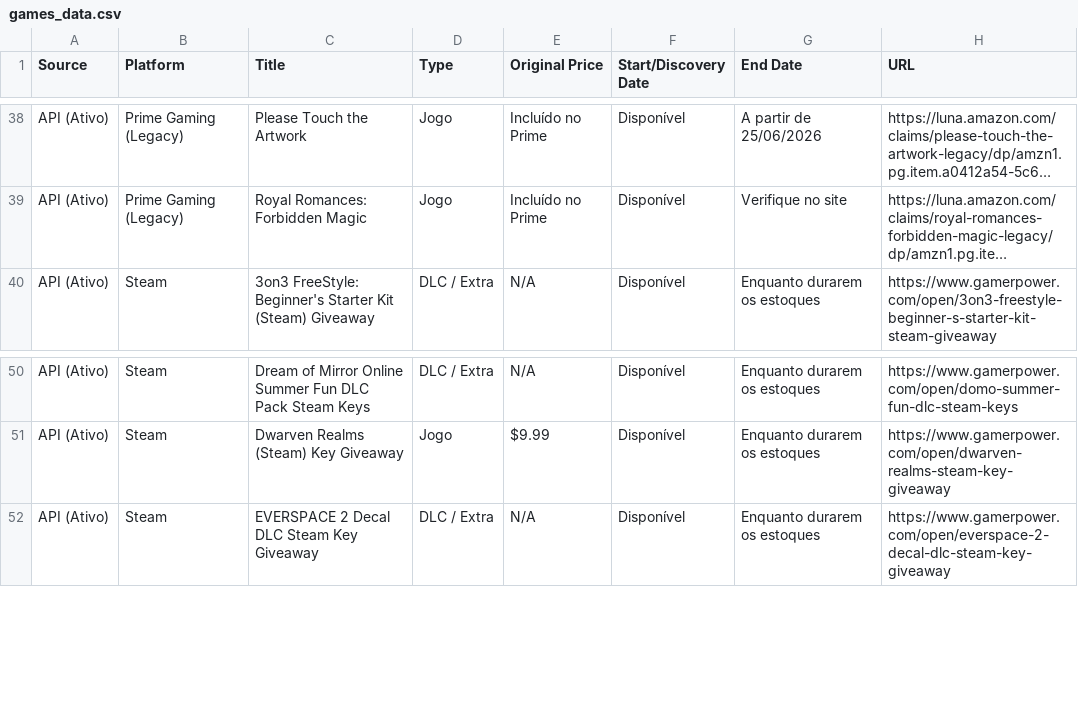
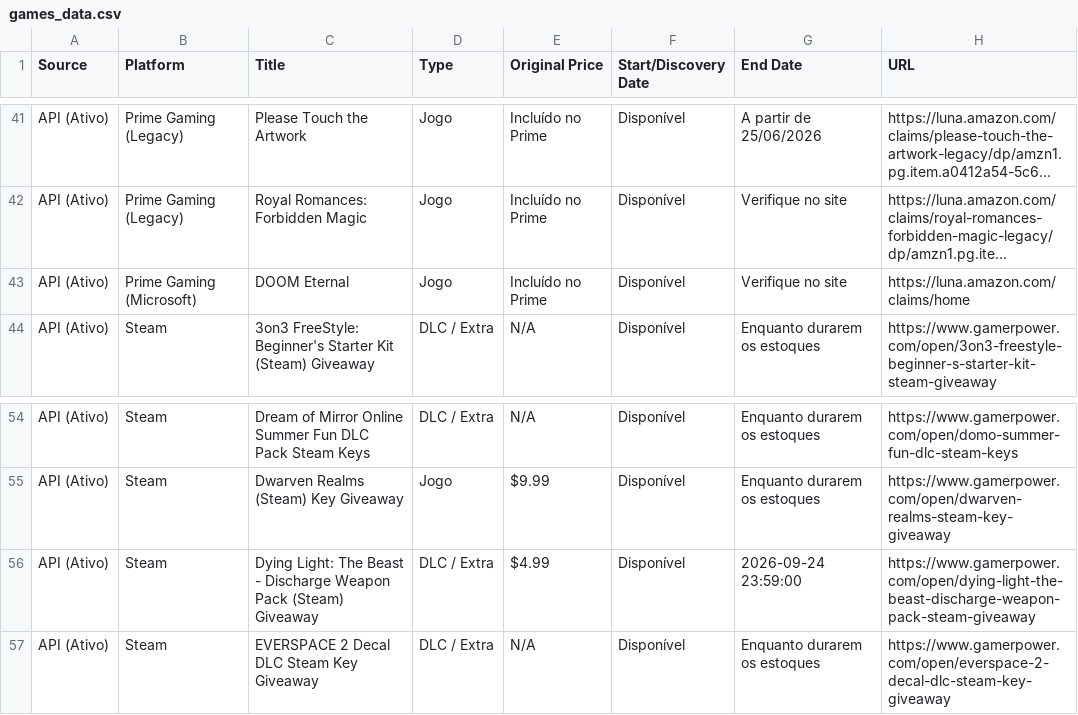
Before and after one commit to yuriluna85/games-for-free, a CSV file: games_data.csv, drawn as a sheet; only a part is shown, gaps mark what is left out; long unchanged cells end in …; the diff covers the shown part only; the diff names each change by its address in the sheet, - before the commit and + after, or states it on an @@ line.

```diff
--- a/games_data.csv
+++ b/games_data.csv
+row 43: API (Ativo) | Prime Gaming (Microsoft) | DOOM Eternal | Jogo | Incluído no Prime | Disponível | Verifique no site | https://luna.amazon.com/claims/home
+row 56: API (Ativo) | Steam | Dying Light: The Beast - Discharge Weapon Pack (Steam) Giveaway | DLC / Extra | $4.99 | Disponível | 2026-09-24 23:59:00 | https://www.gamerpower.com/open/dying-light-the-beast-discharge-weapon-pack-steam-giveaway
```
Also changed, not shown: 5 added rows, 3 removed rows and 3 edited cells elsewhere in this file, 4 other files.
